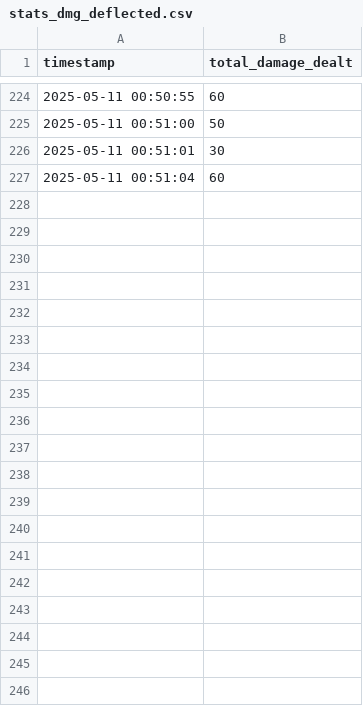
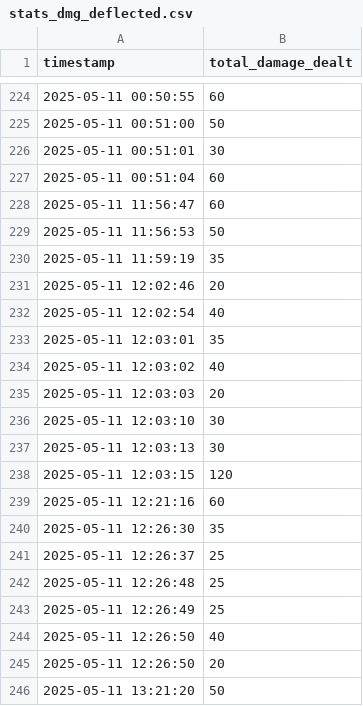
Before and after one commit to Keenlol/deflect, a CSV file: stats/stats_dmg_deflected.csv, drawn as a sheet; only a part is shown, gaps mark what is left out; the diff covers the shown part only.

```diff
--- a/stats/stats_dmg_deflected.csv
+++ b/stats/stats_dmg_deflected.csv
@@ -227 +227,20 @@ timestamp,total_damage_dealt
 2025-05-11 00:51:04,60
+2025-05-11 11:56:47,60
+2025-05-11 11:56:53,50
+2025-05-11 11:59:19,35
+2025-05-11 12:02:46,20
+2025-05-11 12:02:54,40
+2025-05-11 12:03:01,35
+2025-05-11 12:03:02,40
+2025-05-11 12:03:03,20
+2025-05-11 12:03:10,30
+2025-05-11 12:03:13,30
+2025-05-11 12:03:15,120
+2025-05-11 12:21:16,60
+2025-05-11 12:26:30,35
+2025-05-11 12:26:37,25
+2025-05-11 12:26:48,25
+2025-05-11 12:26:49,25
+2025-05-11 12:26:50,40
+2025-05-11 12:26:50,20
+2025-05-11 13:21:20,50
```
Also changed, not shown: 63 added rows elsewhere in this file, stats/stats_dmg_income.csv, stats/stats_enemy_lifespan.csv, 7 other files.
